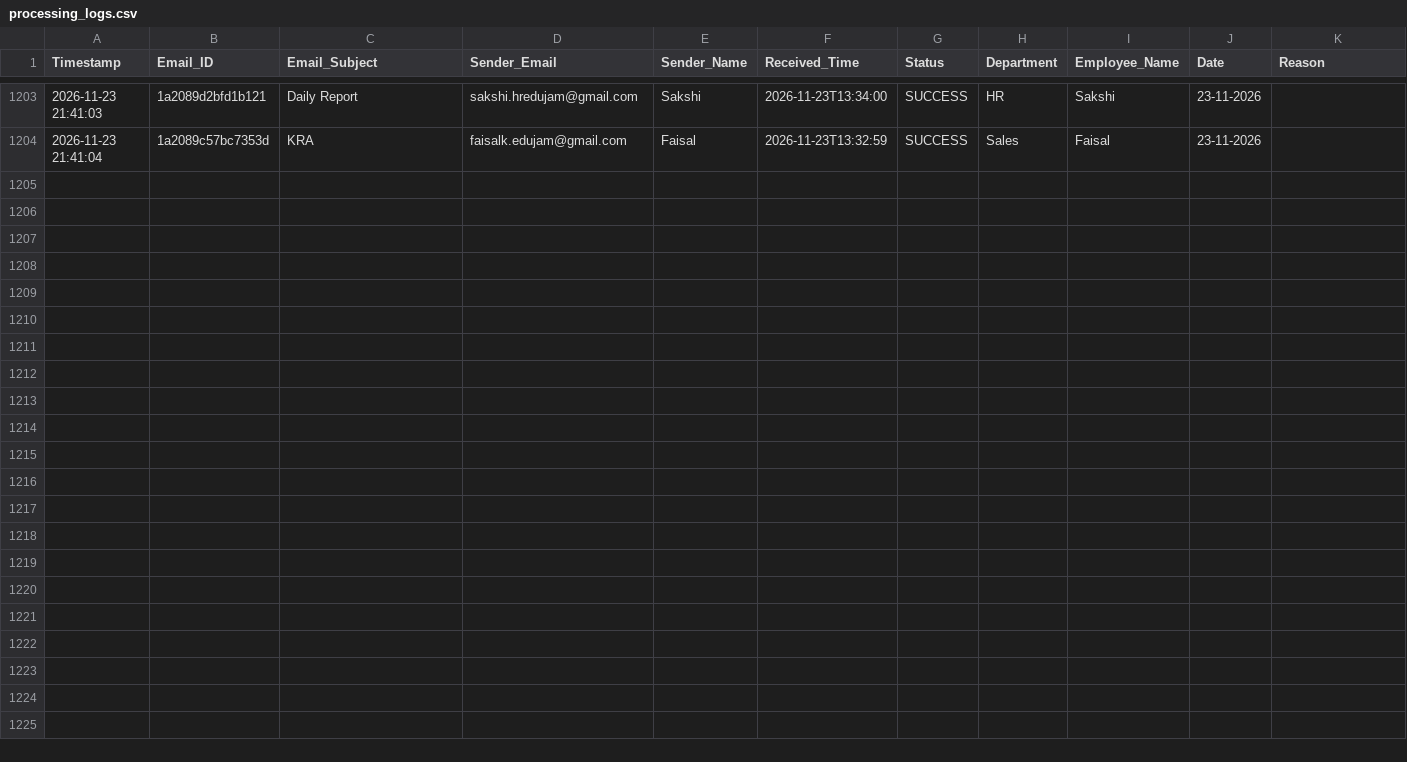
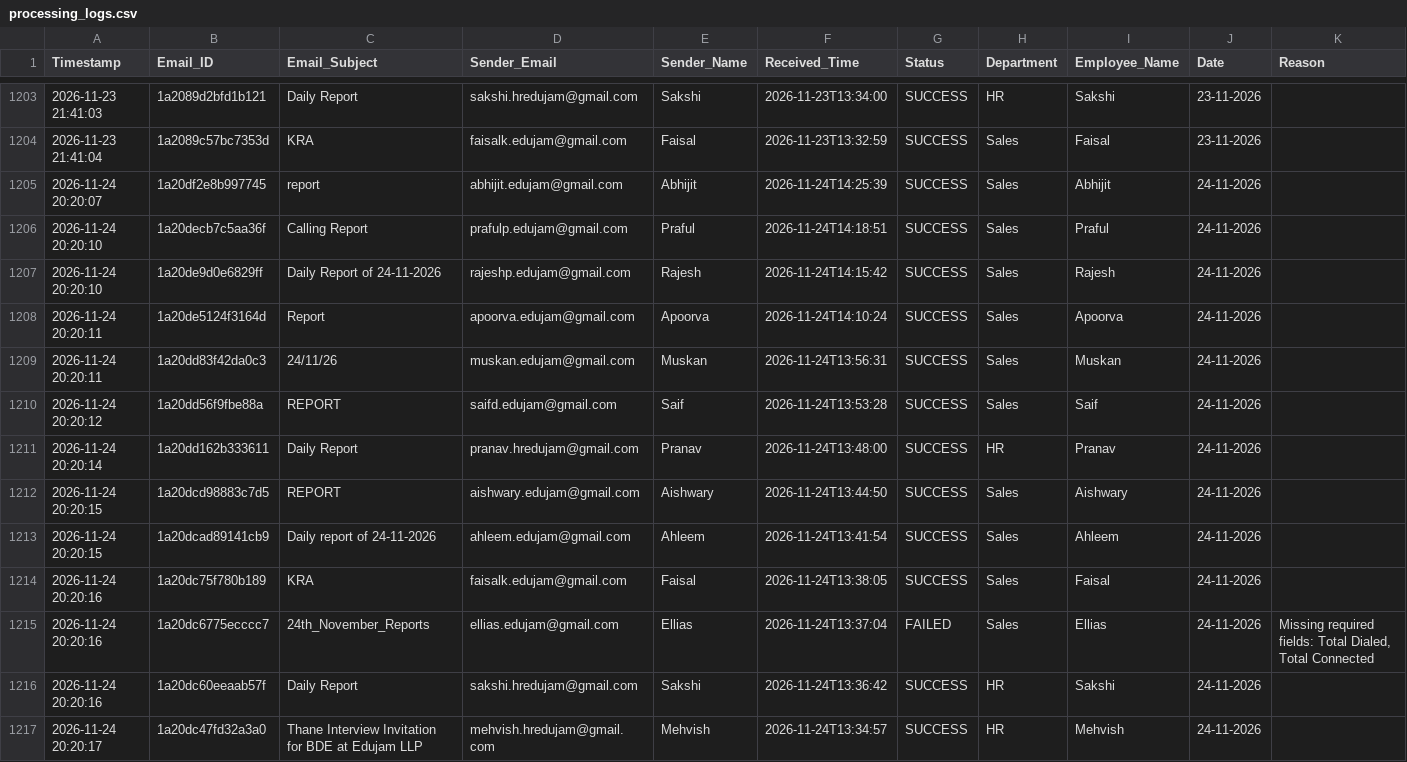
Before and after one commit to Hardik0241/Report_Automation, a CSV file: Working_Report_Editor/logs/processing_logs.csv, drawn as a sheet; only a part is shown, gaps mark what is left out; rows hold the shown columns only; the diff names each change by its address in the sheet, - before the commit and + after, or states it on an @@ line.

```diff
--- a/Working_Report_Editor/logs/processing_logs.csv
+++ b/Working_Report_Editor/logs/processing_logs.csv
+row 1205: 2026-11-24 20:20:07 | 1a20df2e8b997745 | report | abhijit.edujam@gmail.com | Abhijit | 2026-11-24T14:25:39 | SUCCESS | Sales | Abhijit | 24-11-2026
+row 1206: 2026-11-24 20:20:10 | 1a20decb7c5aa36f | Calling Report | prafulp.edujam@gmail.com | Praful | 2026-11-24T14:18:51 | SUCCESS | Sales | Praful | 24-11-2026
+row 1207: 2026-11-24 20:20:10 | 1a20de9d0e6829ff | Daily Report of 24-11-2026 | rajeshp.edujam@gmail.com | Rajesh | 2026-11-24T14:15:42 | SUCCESS | Sales | Rajesh | 24-11-2026
+row 1208: 2026-11-24 20:20:11 | 1a20de5124f3164d | Report | apoorva.edujam@gmail.com | Apoorva | 2026-11-24T14:10:24 | SUCCESS | Sales | Apoorva | 24-11-2026
+row 1209: 2026-11-24 20:20:11 | 1a20dd83f42da0c3 | 24/11/26 | muskan.edujam@gmail.com | Muskan | 2026-11-24T13:56:31 | SUCCESS | Sales | Muskan | 24-11-2026
+row 1210: 2026-11-24 20:20:12 | 1a20dd56f9fbe88a | REPORT | saifd.edujam@gmail.com | Saif | 2026-11-24T13:53:28 | SUCCESS | Sales | Saif | 24-11-2026
+row 1211: 2026-11-24 20:20:14 | 1a20dd162b333611 | Daily Report | pranav.hredujam@gmail.com | Pranav | 2026-11-24T13:48:00 | SUCCESS | HR | Pranav | 24-11-2026
+row 1212: 2026-11-24 20:20:15 | 1a20dcd98883c7d5 | REPORT | aishwary.edujam@gmail.com | Aishwary | 2026-11-24T13:44:50 | SUCCESS | Sales | Aishwary | 24-11-2026
+row 1213: 2026-11-24 20:20:15 | 1a20dcad89141cb9 | Daily report of 24-11-2026 | ahleem.edujam@gmail.com | Ahleem | 2026-11-24T13:41:54 | SUCCESS | Sales | Ahleem | 24-11-2026
+row 1214: 2026-11-24 20:20:16 | 1a20dc75f780b189 | KRA | faisalk.edujam@gmail.com | Faisal | 2026-11-24T13:38:05 | SUCCESS | Sales | Faisal | 24-11-2026
+row 1215: 2026-11-24 20:20:16 | 1a20dc6775ecccc7 | 24th_November_Reports | ellias.edujam@gmail.com | Ellias | 2026-11-24T13:37:04 | FAILED | Sales | Ellias | 24-11-2026 | Missing required fields: Total Dialed, Total Connected
+row 1216: 2026-11-24 20:20:16 | 1a20dc60eeaab57f | Daily Report | sakshi.hredujam@gmail.com | Sakshi | 2026-11-24T13:36:42 | SUCCESS | HR | Sakshi | 24-11-2026
+row 1217: 2026-11-24 20:20:17 | 1a20dc47fd32a3a0 | Thane Interview Invitation for BDE at Edujam LLP | mehvish.hredujam@gmail.com | Mehvish | 2026-11-24T13:34:57 | SUCCESS | HR | Mehvish | 24-11-2026
```
